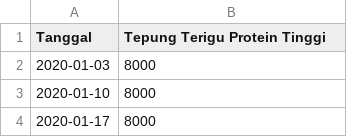
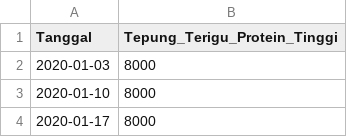
Before and after one commit to pilarzisdm/streamlit, a CSV file: Tepung Terigu Protein Tinggi.csv, drawn as a sheet; only a part is shown.

Commit message:
Update Tepung Terigu Protein Tinggi.csv

```diff
--- a/Tepung Terigu Protein Tinggi.csv
+++ b/Tepung Terigu Protein Tinggi.csv
@@ -1,2 +1,2 @@
-Tanggal,Tepung Terigu Protein Tinggi
+Tanggal,Tepung_Terigu_Protein_Tinggi
 2020-01-03,8000
```
